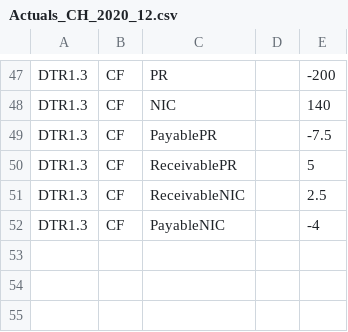
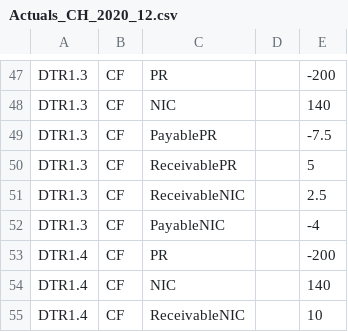
Before and after one commit to Systemorph/IFRS17CalculationEngine, a CSV file: full-ifrs17-template/Files/TransactionalData/Actuals_CH_2020_12.csv, drawn as a sheet; only a part is shown, gaps mark what is left out.

```diff
--- a/full-ifrs17-template/Files/TransactionalData/Actuals_CH_2020_12.csv
+++ b/full-ifrs17-template/Files/TransactionalData/Actuals_CH_2020_12.csv
@@ -52 +52,4 @@ DTR1.3,CF,ReceivableNIC,,2.5
 DTR1.3,CF,PayableNIC,,-4
+DTR1.4,CF,PR,,-200
+DTR1.4,CF,NIC,,140
+DTR1.4,CF,ReceivableNIC,,10
```
Also changed, not shown: full-ifrs17-template/Files/DataNodes/DataNodeStates_CH_2020_12.csv, full-ifrs17-template/Files/TransactionalData/Actuals_CH_2021_3.csv, 1 other file.
